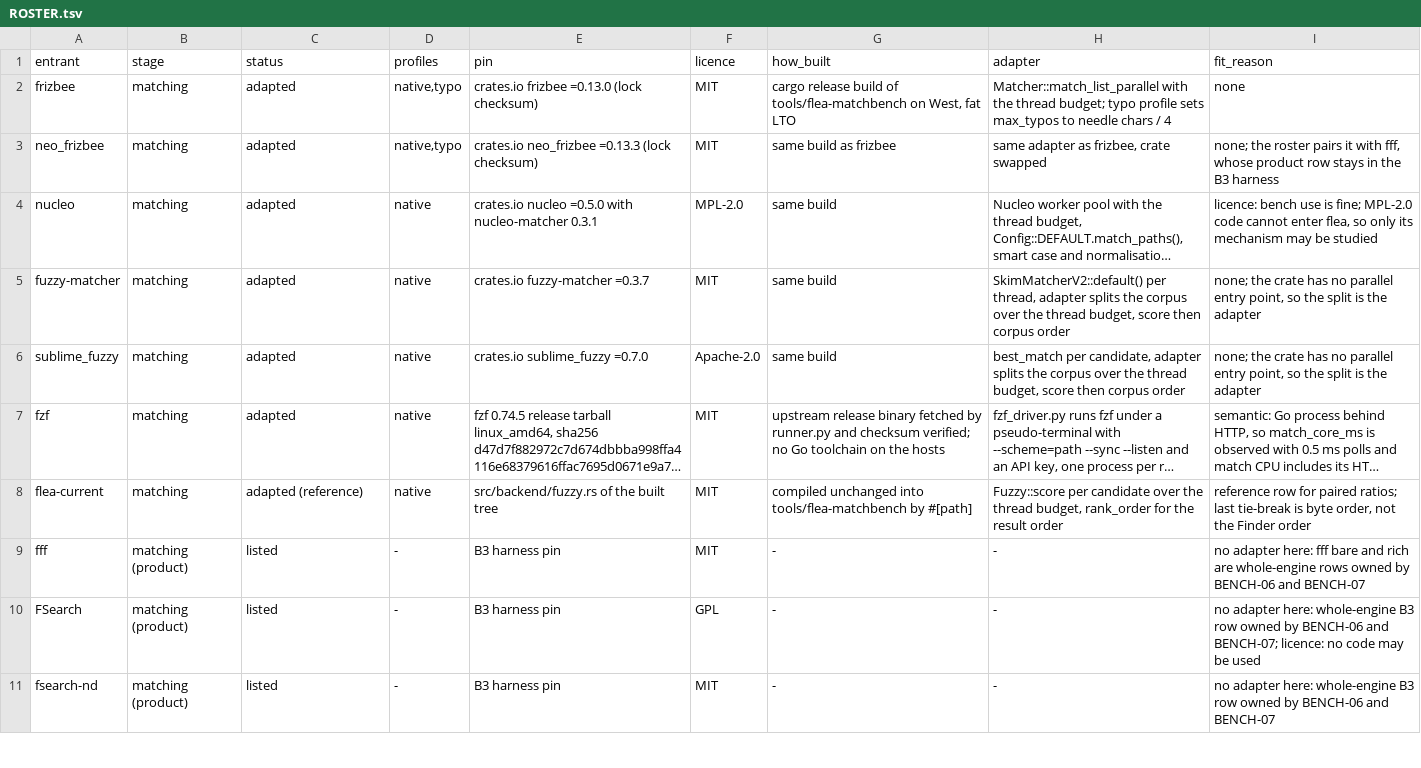
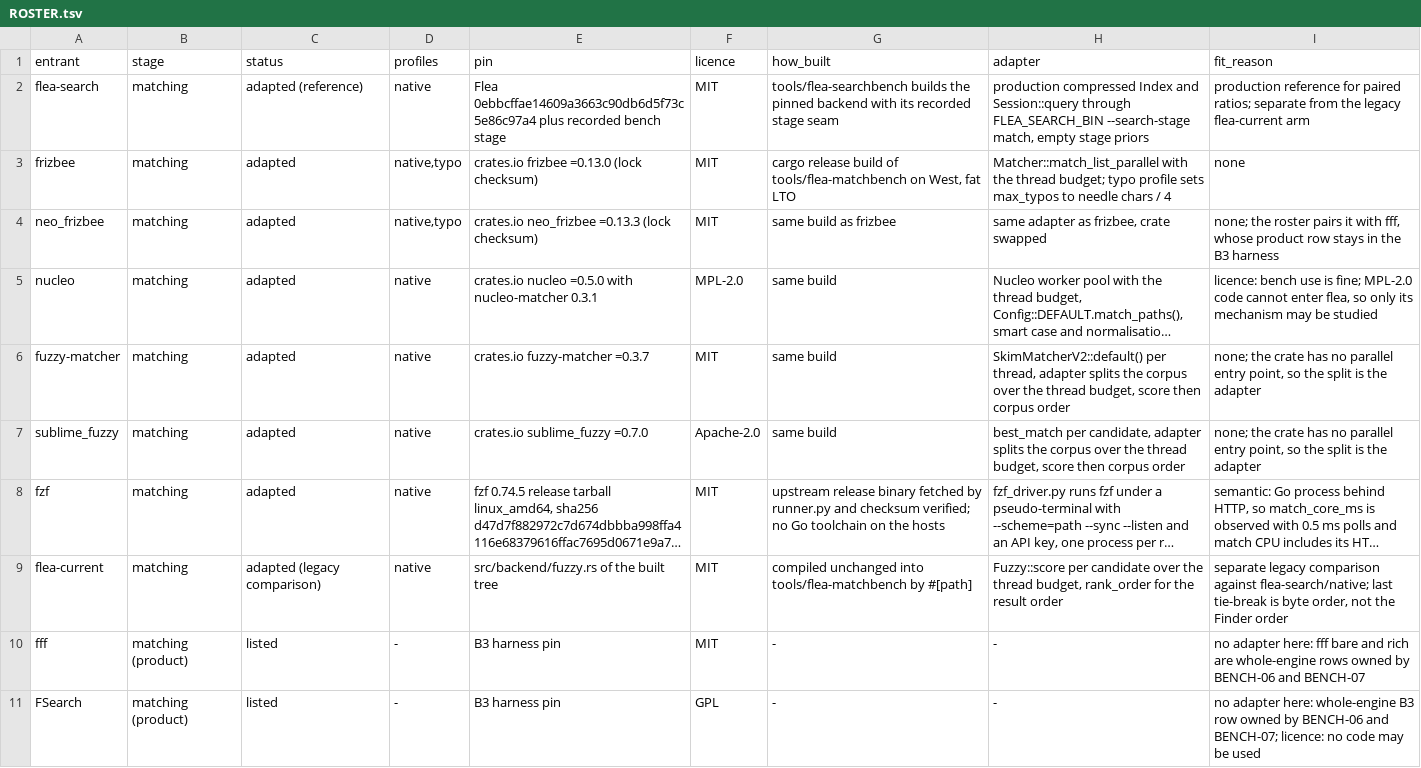
Before and after one commit to thisisgm/flea, a TSV file: tools/flea-matchbench/ROSTER.tsv, drawn as a sheet; only a part is shown; the shorter side is filled out with more unchanged rows; long unchanged cells end in …; addresses are those after the commit; the diff names each change by its address in the sheet, - before the commit and + after, or states it on an @@ line.

Commit message:
fix(bench): settle the search instrument findings
Engine entry paths use engine/, cold requests publish whole files
through an exclusive link, walker CPU and RSS sentinels never enter
medians, and count columns separate usable, failed and unmeasured runs.

```diff
--- a/tools/flea-matchbench/ROSTER.tsv
+++ b/tools/flea-matchbench/ROSTER.tsv
+row 2: flea-search | matching | adapted (reference) | native | Flea 0ebbcffae14609a3663c90db6d5f73c5e86c97a4 plus recorded bench stage | MIT | tools/flea-searchbench builds the pinned backend with its recorded stage seam | production compressed Index and Session::query through FLEA_SEARCH_BIN --search-stage match, empty stage priors | production reference for paired ratios; separate from the legacy flea-current arm
-C9 (status): adapted (reference)
+C9 (status): adapted (legacy comparison)
-I9 (fit_reason): reference row for paired ratios; last tie-break…
+I9 (fit_reason): separate legacy comparison against flea-search/native; last tie-break…
```
Also changed, not shown: 10 other files.
